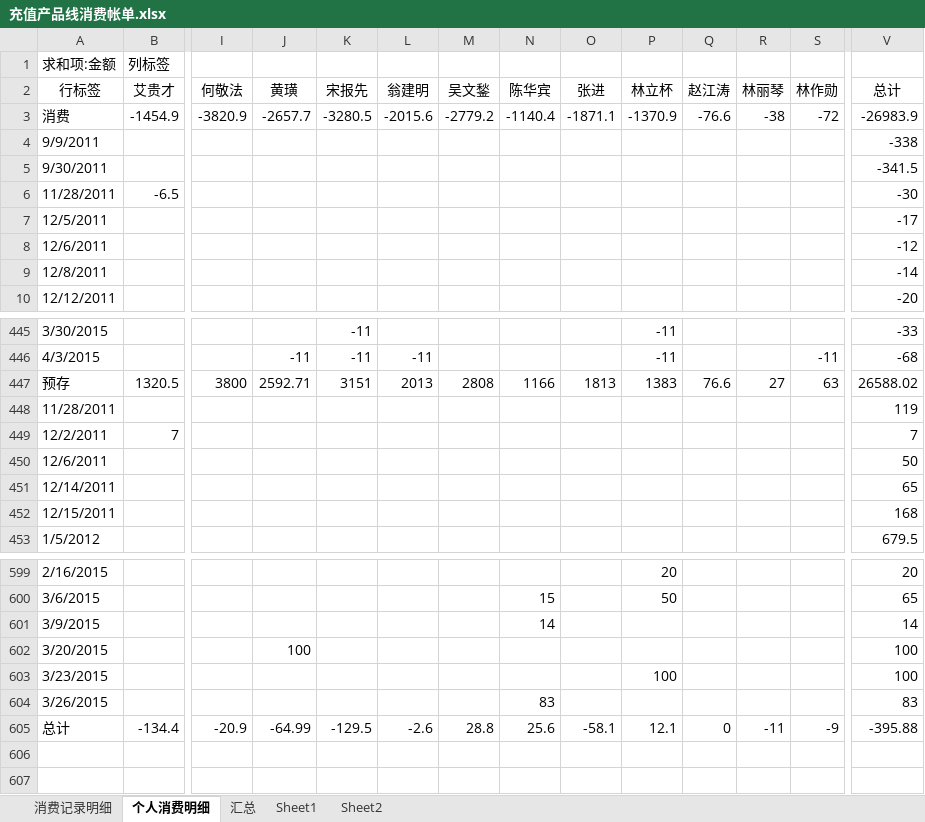
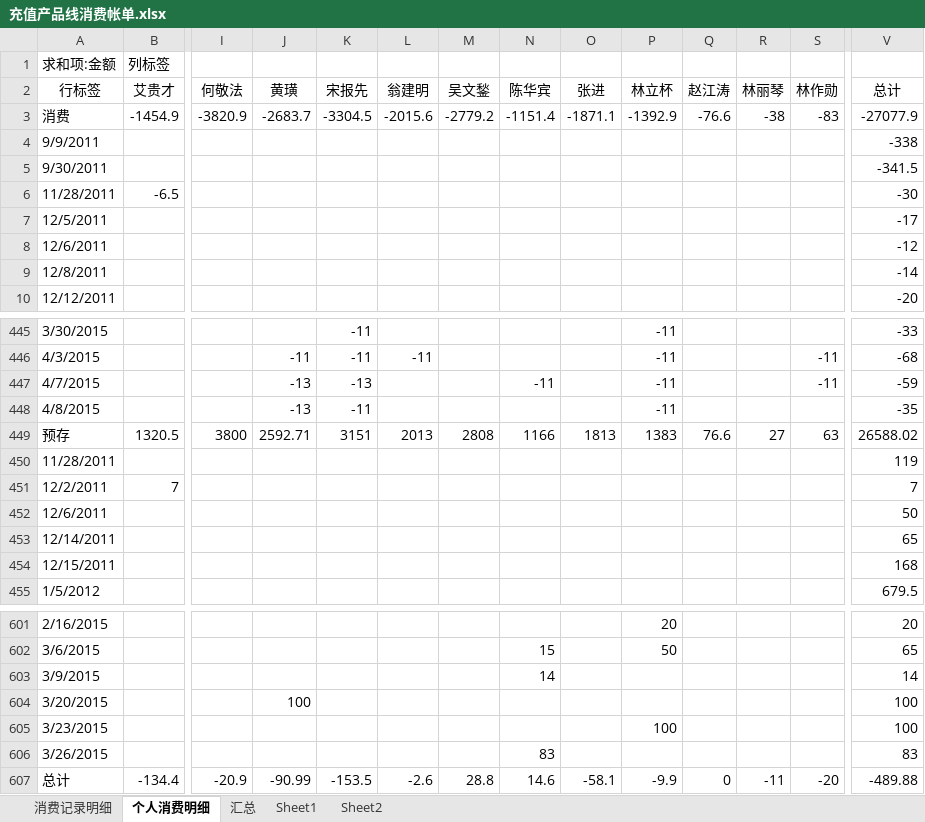
Before and after one commit to junyangren/BillingInfo, an Excel workbook: 充值产品线消费帐单.xlsx, sheet 个人消费明细, drawn as a sheet; only a part is shown, gaps mark what is left out; values as stored, in another font and other column widths than the file's, no borders; addresses are those after the commit; rows hold the shown columns only; the diff names each change by its address in the sheet, - before the commit and + after, or states it on an @@ line.

```diff
--- a/充值产品线消费帐单.xlsx (sheet 个人消费明细)
+++ b/充值产品线消费帐单.xlsx (sheet 个人消费明细)
-J3 (黄璜): -2657.7
+J3 (黄璜): -2683.7
-K3 (宋报先): -3280.5
+K3 (宋报先): -3304.5
-N3 (陈华宾): -1140.4
+N3 (陈华宾): -1151.4
-P3 (林立杯): -1370.9
+P3 (林立杯): -1392.9
-S3 (林作勋): -72
+S3 (林作勋): -83
-V3 (总计): -26983.9
+V3 (总计): -27077.9
+row 447: 4/7/2015 |  |  | -13 | -13 |  |  | -11 |  | -11 |  |  | -11 | -59
+row 448: 4/8/2015 |  |  | -13 | -11 |  |  |  |  | -11 |  |  |  | -35
-J607 (黄璜): -64.99
+J607 (黄璜): -90.99
-K607 (宋报先): -129.5
+K607 (宋报先): -153.5
-N607 (陈华宾): 25.6
+N607 (陈华宾): 14.6
-P607 (林立杯): 12.1
+P607 (林立杯): -9.9
-S607 (林作勋): -9
+S607 (林作勋): -20
-V607 (总计): -395.88
+V607 (总计): -489.88
```
Also changed, not shown: sheet 消费记录明细, sheet 汇总.
